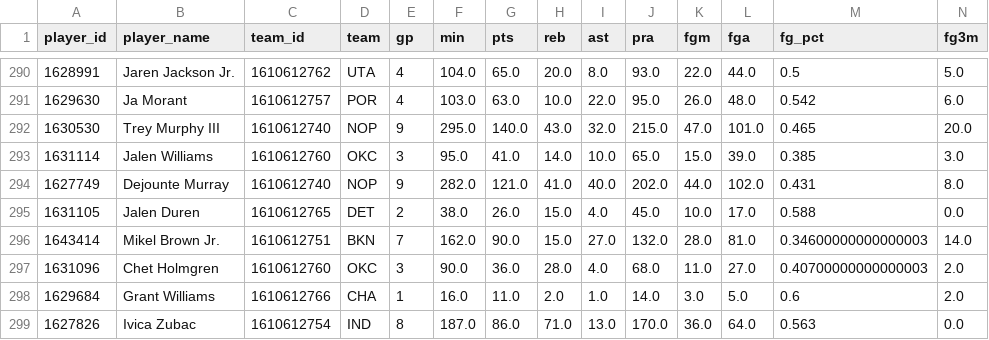
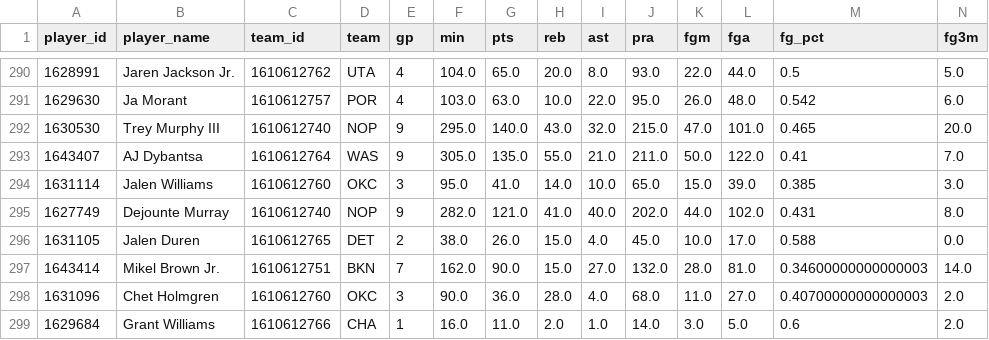
Before and after one commit to CARLMEDINAV/NBA-ML, a CSV file: artifacts/player_stats_2026_27_totals.csv, drawn as a sheet; only a part is shown, gaps mark what is left out; the shorter side is filled out with more unchanged rows; rows hold the shown columns only; the diff names each change by its address in the sheet, - before the commit and + after, or states it on an @@ line.

```diff
--- a/artifacts/player_stats_2026_27_totals.csv
+++ b/artifacts/player_stats_2026_27_totals.csv
+row 293: 1643407 | AJ Dybantsa | 1610612764 | WAS | 9 | 305.0 | 135.0 | 55.0 | 21.0 | 211.0 | 50.0 | 122.0 | 0.41 | 7.0
```
Also changed, not shown: artifacts/player_state.csv, artifacts/player_stats_2026_27_pergame.csv, 1 other file.
